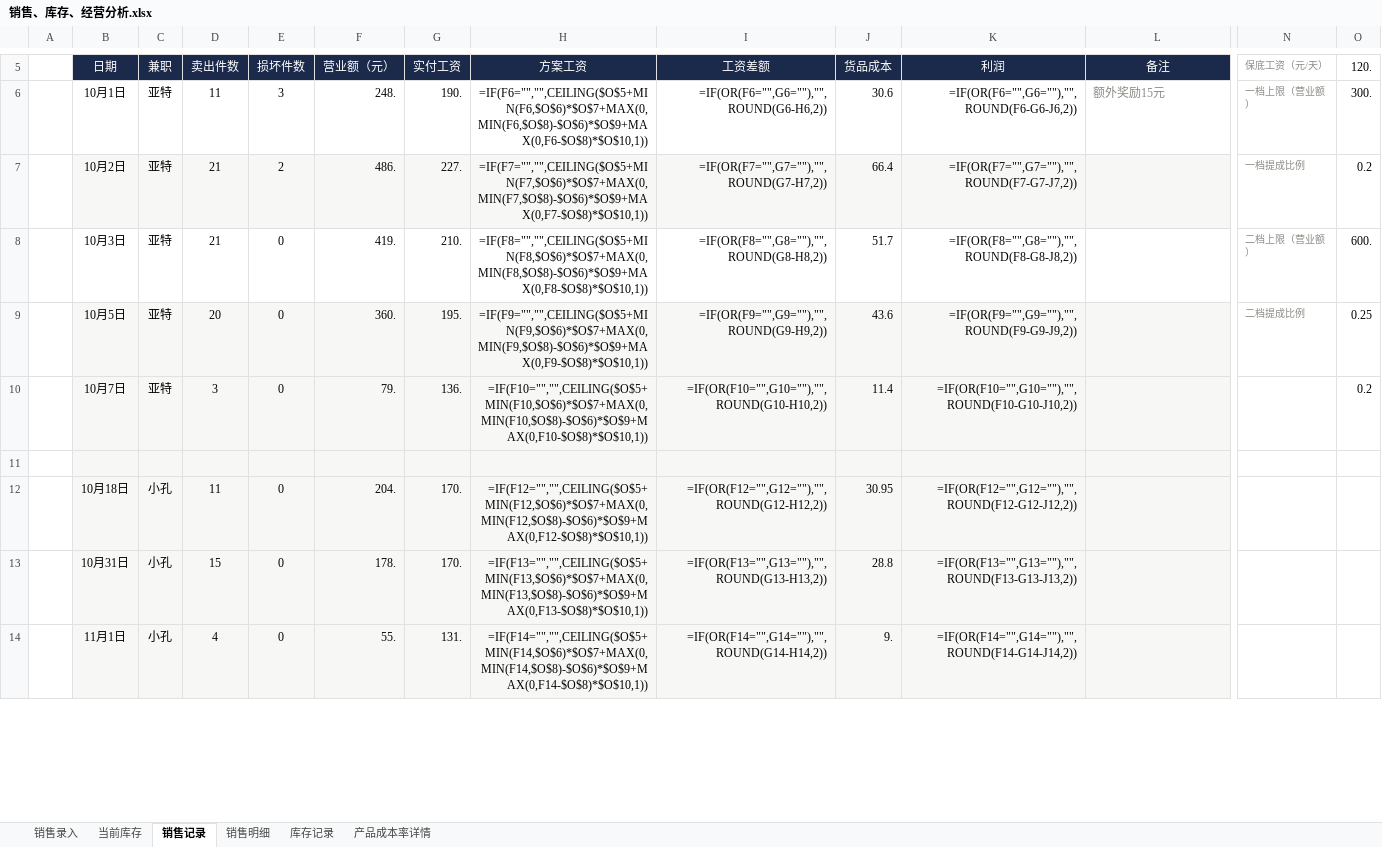
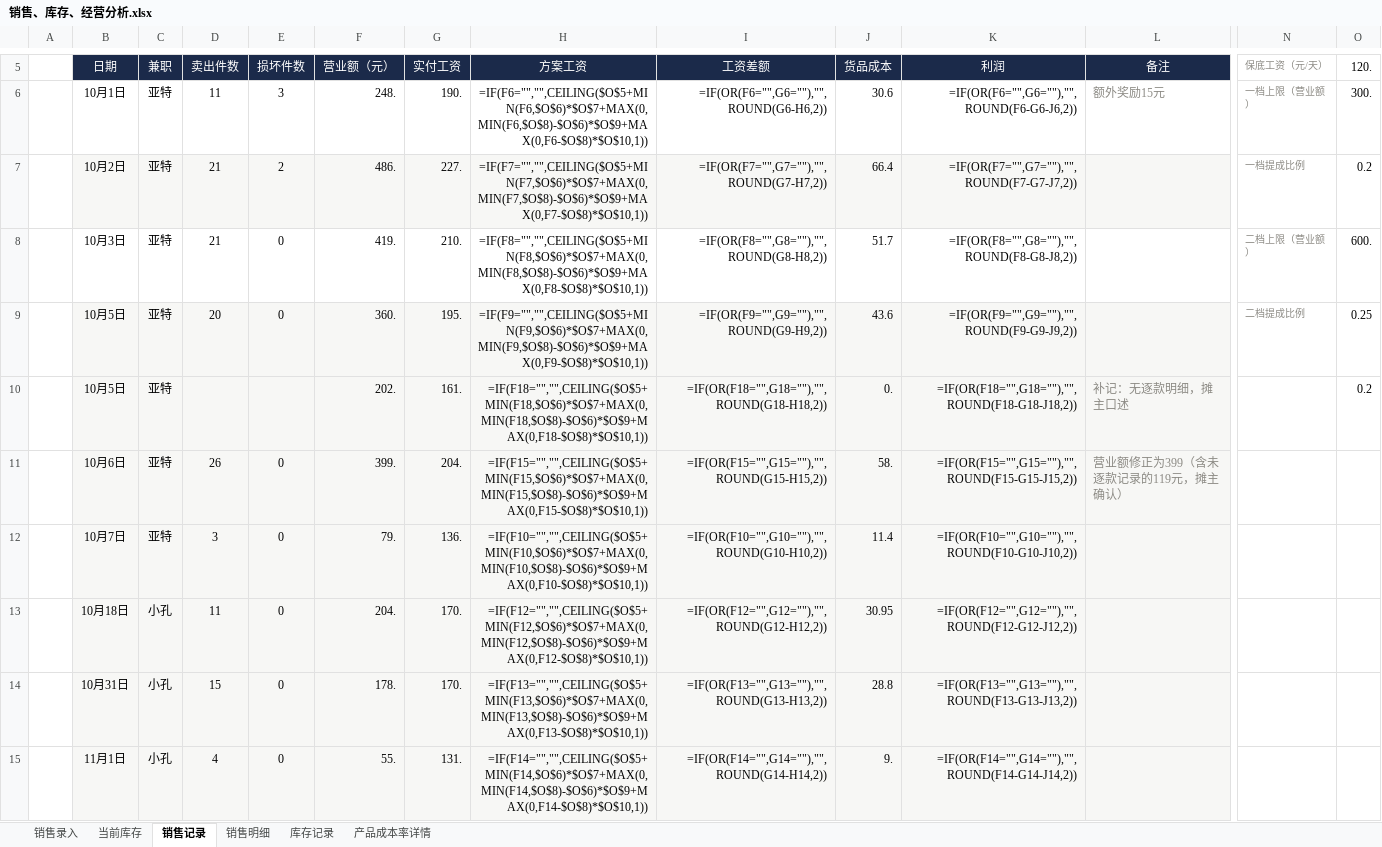
Before and after one commit to QingTian07/stall-data, an Excel workbook: 销售、库存、经营分析.xlsx, sheet 销售记录, drawn as a sheet; only a part is shown, gaps mark what is left out; values as stored, in another font and other column widths than the file's, no borders; formulas without a stored value are shown as written; removed rows and columns are numbered as before the commit, all else as after; rows hold the shown columns only; the diff covers the shown part only; the diff names each change by its address in the sheet, - before the commit and + after, or states it on an @@ line.

Commit message:
399那笔更正为10月6日/亚特；销售记录按日期排序

```diff
--- a/销售、库存、经营分析.xlsx (sheet 销售记录)
+++ b/销售、库存、经营分析.xlsx (sheet 销售记录)
+row 10:  | 10月5日 | 亚特 |  |  | 202. | 161. | =IF(F18="","",CEILING($O$5+MIN(F18,$O$6)*$O$7+MAX(0,MIN(F18,$O$8)-$O$6)*$O$9+MAX(0,F18-$O$8)*$O$10,1)) | =IF(OR(F18="",G18=""),"",ROUND(G18-H18,2)) | 0. | =IF(OR(F18="",G18=""),"",ROUND(F18-G18-J18,2)) | 补记：无逐款明细，摊主口述 |  | 0.2
+row 11:  | 10月6日 | 亚特 | 26 | 0 | 399. | 204. | =IF(F15="","",CEILING($O$5+MIN(F15,$O$6)*$O$7+MAX(0,MIN(F15,$O$8)-$O$6)*$O$9+MAX(0,F15-$O$8)*$O$10,1)) | =IF(OR(F15="",G15=""),"",ROUND(G15-H15,2)) | 58. | =IF(OR(F15="",G15=""),"",ROUND(F15-G15-J15,2)) | 营业额修正为399（含未逐款记录的119元，摊主确认）
-O12 (120.): 0.2
+O12 (120.): (empty)
-row 11: (empty)
```
Also changed, not shown: 1 removed row and 9 edited cells elsewhere in this sheet, sheet 销售明细.
